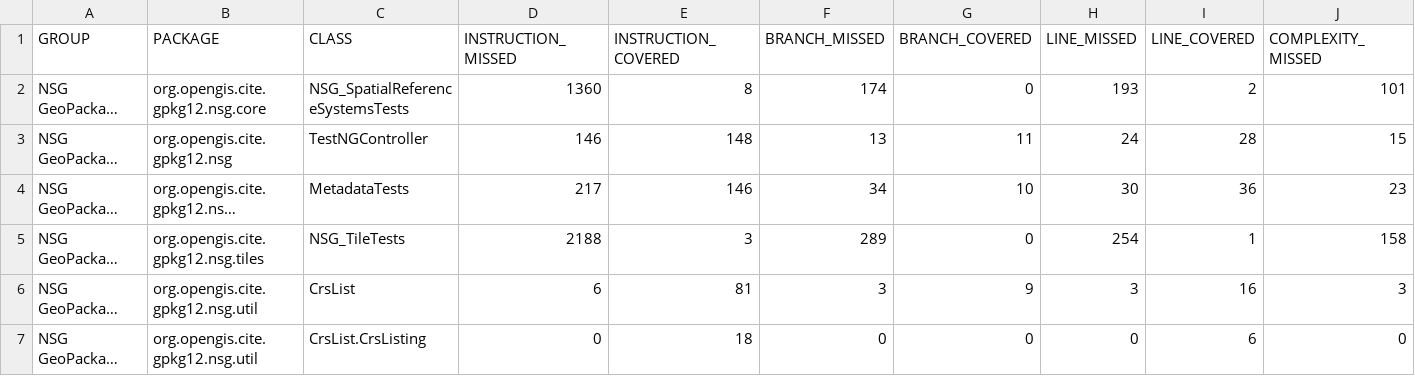
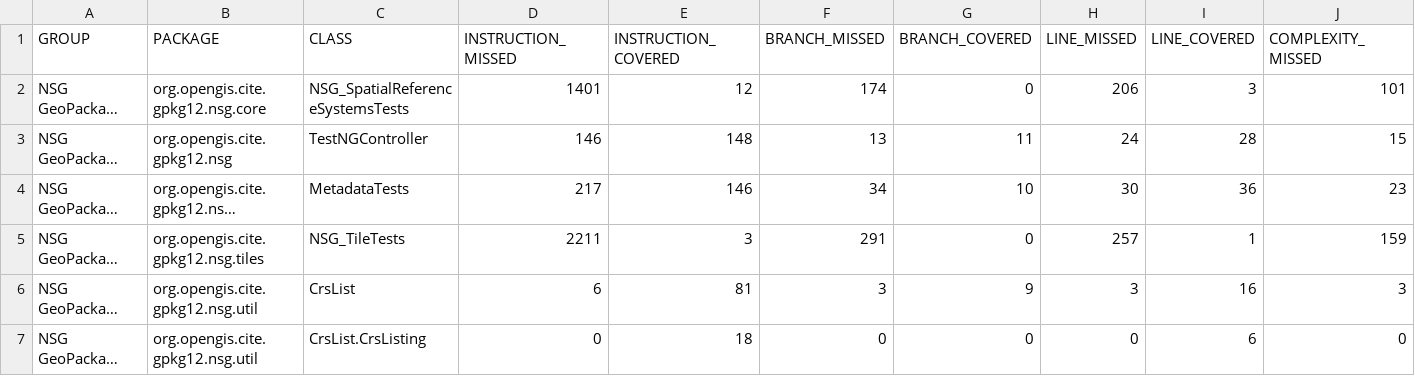
Before and after one commit to opengeospatial/ets-gpkg12-nsg, a CSV file: jacoco/jacoco.csv, drawn as a sheet; only a part is shown; long unchanged cells end in …; the diff names each change by its address in the sheet, - before the commit and + after, or states it on an @@ line.

Commit message:
Site checkin for project NSG GeoPackage 1.1 Conformance Test Suite

```diff
--- a/jacoco/jacoco.csv
+++ b/jacoco/jacoco.csv
-D2 (INSTRUCTION_MISSED): 1360
+D2 (INSTRUCTION_MISSED): 1401
-E2 (INSTRUCTION_COVERED): 8
+E2 (INSTRUCTION_COVERED): 12
-H2 (LINE_MISSED): 193
+H2 (LINE_MISSED): 206
-I2 (LINE_COVERED): 2
+I2 (LINE_COVERED): 3
-D5 (INSTRUCTION_MISSED): 2188
+D5 (INSTRUCTION_MISSED): 2211
-F5 (BRANCH_MISSED): 289
+F5 (BRANCH_MISSED): 291
-H5 (LINE_MISSED): 254
+H5 (LINE_MISSED): 257
-J5 (COMPLEXITY_MISSED): 158
+J5 (COMPLEXITY_MISSED): 159
```
Also changed, not shown: 59 other files.
